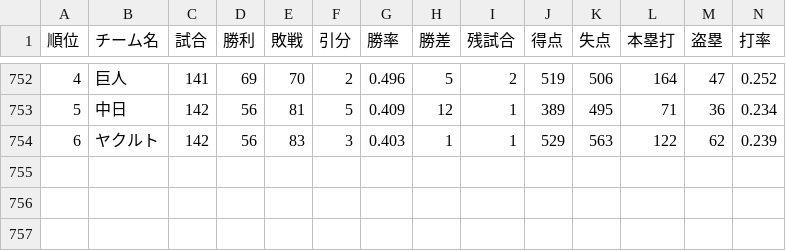
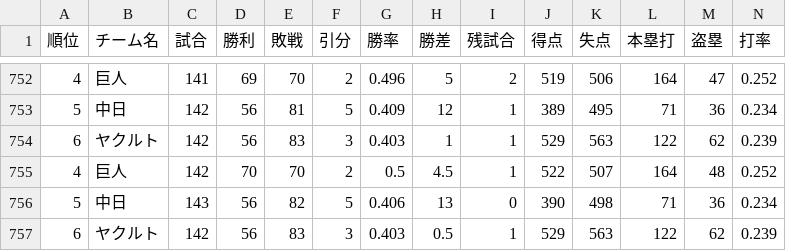
Before and after one commit to Satoshi-Sh/baseball-git-scraper, a CSV file: data/central.csv, drawn as a sheet; only a part is shown, gaps mark what is left out; rows hold the shown columns only; the diff names each change by its address in the sheet, - before the commit and + after, or states it on an @@ line.

```diff
--- a/data/central.csv
+++ b/data/central.csv
+row 755: 4 | 巨人 | 142 | 70 | 70 | 2 | 0.5 | 4.5 | 1 | 522 | 507 | 164 | 48 | 0.252
+row 756: 5 | 中日 | 143 | 56 | 82 | 5 | 0.406 | 13 | 0 | 390 | 498 | 71 | 36 | 0.234
+row 757: 6 | ヤクルト | 142 | 56 | 83 | 3 | 0.403 | 0.5 | 1 | 529 | 563 | 122 | 62 | 0.239
```
Also changed, not shown: data/pacific.csv.
